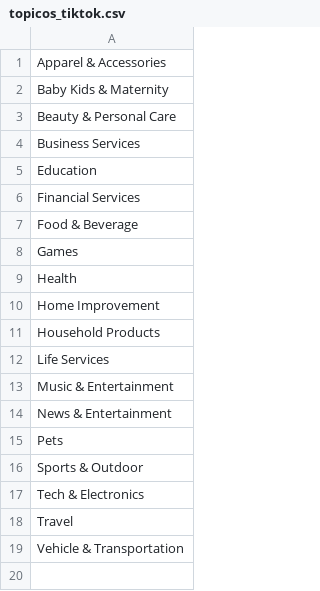
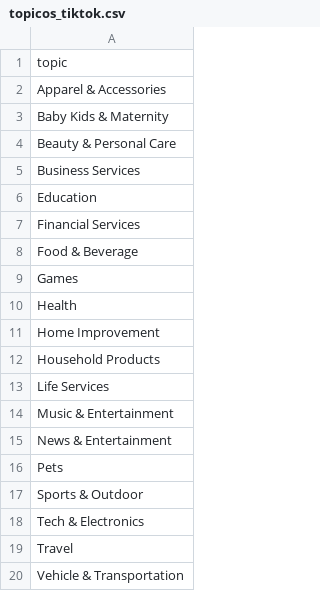
Before and after one commit to cmina4/TFM, a CSV file: topicos_tiktok.csv, drawn as a sheet; the diff names each change by its address in the sheet, - before the commit and + after, or states it on an @@ line.

Commit message:
Update topicos_tiktok.csv

```diff
--- a/topicos_tiktok.csv
+++ b/topicos_tiktok.csv
+row 1: topic
```
